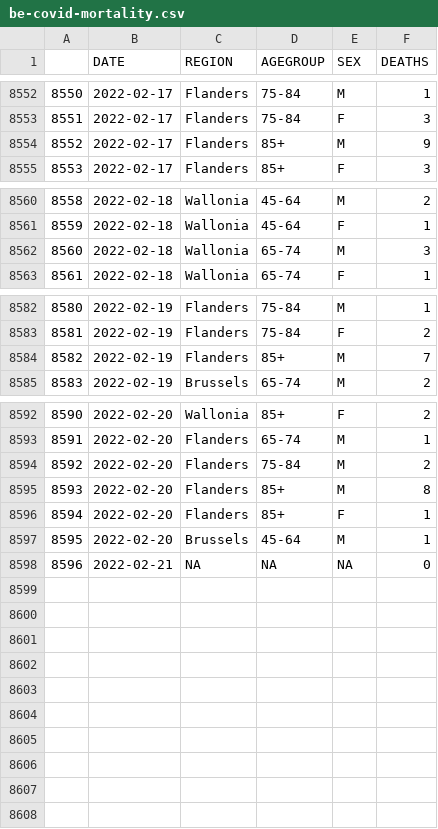
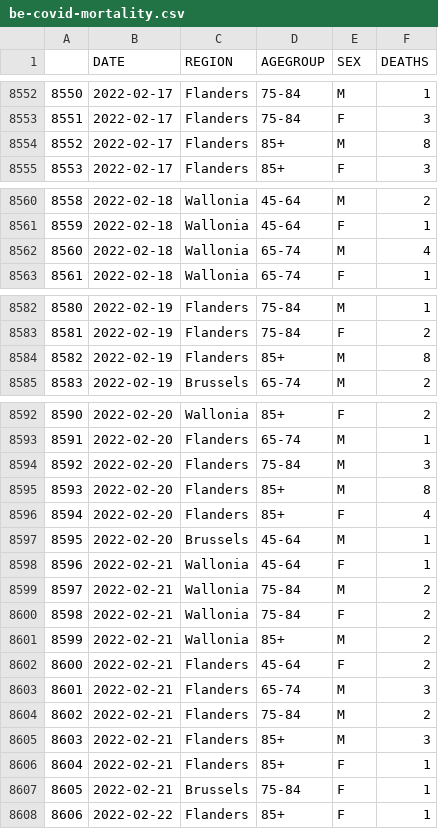
Before and after one commit to pschaus/covidatabe, a CSV file: static/csv/be-covid-mortality.csv, drawn as a sheet; only a part is shown, gaps mark what is left out.

```diff
--- a/static/csv/be-covid-mortality.csv
+++ b/static/csv/be-covid-mortality.csv
@@ -8553,3 +8553,3 @@
 8551,2022-02-17,Flanders,75-84,F,3
-8552,2022-02-17,Flanders,85+,M,9
+8552,2022-02-17,Flanders,85+,M,8
 8553,2022-02-17,Flanders,85+,F,3
@@ -8561,3 +8561,3 @@
 8559,2022-02-18,Wallonia,45-64,F,1
-8560,2022-02-18,Wallonia,65-74,M,3
+8560,2022-02-18,Wallonia,65-74,M,4
 8561,2022-02-18,Wallonia,65-74,F,1
@@ -8583,3 +8583,3 @@
 8581,2022-02-19,Flanders,75-84,F,2
-8582,2022-02-19,Flanders,85+,M,7
+8582,2022-02-19,Flanders,85+,M,8
 8583,2022-02-19,Brussels,65-74,M,2
@@ -8593,6 +8593,16 @@
 8591,2022-02-20,Flanders,65-74,M,1
-8592,2022-02-20,Flanders,75-84,M,2
+8592,2022-02-20,Flanders,75-84,M,3
 8593,2022-02-20,Flanders,85+,M,8
-8594,2022-02-20,Flanders,85+,F,1
+8594,2022-02-20,Flanders,85+,F,4
 8595,2022-02-20,Brussels,45-64,M,1
-8596,2022-02-21,NA,NA,NA,0
+8596,2022-02-21,Wallonia,45-64,F,1
+8597,2022-02-21,Wallonia,75-84,M,2
+8598,2022-02-21,Wallonia,75-84,F,2
+8599,2022-02-21,Wallonia,85+,M,2
+8600,2022-02-21,Flanders,45-64,F,2
+8601,2022-02-21,Flanders,65-74,M,3
+8602,2022-02-21,Flanders,75-84,M,2
+8603,2022-02-21,Flanders,85+,M,3
+8604,2022-02-21,Flanders,85+,F,1
+8605,2022-02-21,Brussels,75-84,F,1
+8606,2022-02-22,Flanders,85+,F,1
```
Also changed, not shown: static/csv/be-covid-provinces-all.csv, 8 other files.
